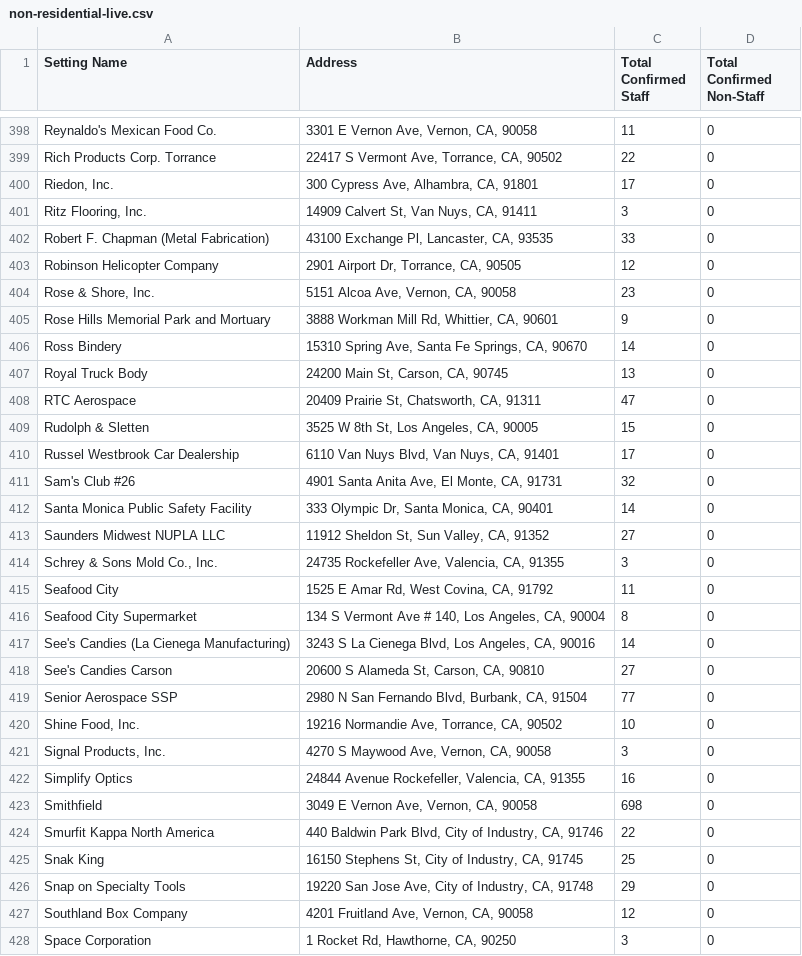
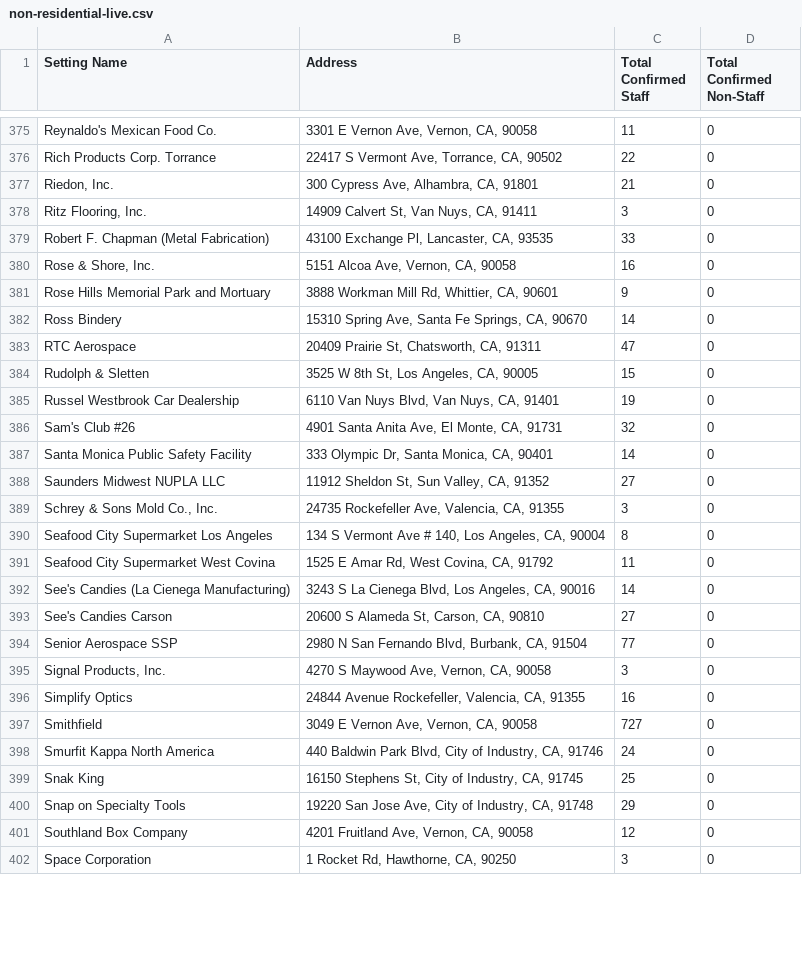
Before and after one commit to xander-hirsch/lac_covid19, a CSV file: docs/live/non-residential-live.csv, drawn as a sheet; only a part is shown, gaps mark what is left out; the diff covers the shown part only.

```diff
--- a/docs/live/non-residential-live.csv
+++ b/docs/live/non-residential-live.csv
@@ -399,13 +376,11 @@ Reynaldo's Mexican Food Co.,"3301 E Vernon Ave, Vernon, CA, 90058",11,0
 Rich Products Corp. Torrance,"22417 S Vermont Ave, Torrance, CA, 90502",22,0
-"Riedon, Inc.","300 Cypress Ave, Alhambra, CA, 91801",17,0
+"Riedon, Inc.","300 Cypress Ave, Alhambra, CA, 91801",21,0
 "Ritz Flooring, Inc.","14909 Calvert St, Van Nuys, CA, 91411",3,0
 Robert F. Chapman (Metal Fabrication),"43100 Exchange Pl, Lancaster, CA, 93535",33,0
-Robinson Helicopter Company,"2901 Airport Dr, Torrance, CA, 90505",12,0
-"Rose & Shore, Inc.","5151 Alcoa Ave, Vernon, CA, 90058",23,0
+"Rose & Shore, Inc.","5151 Alcoa Ave, Vernon, CA, 90058",16,0
 Rose Hills Memorial Park and Mortuary,"3888 Workman Mill Rd, Whittier, CA, 90601",9,0
 Ross Bindery,"15310 Spring Ave, Santa Fe Springs, CA, 90670",14,0
-Royal Truck Body,"24200 Main St, Carson, CA, 90745",13,0
 RTC Aerospace,"20409 Prairie St, Chatsworth, CA, 91311",47,0
 Rudolph & Sletten,"3525 W 8th St, Los Angeles, CA, 90005",15,0
-Russel Westbrook Car Dealership,"6110 Van Nuys Blvd, Van Nuys, CA, 91401",17,0
+Russel Westbrook Car Dealership,"6110 Van Nuys Blvd, Van Nuys, CA, 91401",19,0
 Sam's Club #26,"4901 Santa Anita Ave, El Monte, CA, 91731",32,0
@@ -414,4 +389,4 @@ Saunders Midwest NUPLA LLC,"11912 Sheldon St, Sun Valley, CA, 91352",27,0
 "Schrey & Sons Mold Co., Inc.","24735 Rockefeller Ave, Valencia, CA, 91355",3,0
-Seafood City,"1525 E Amar Rd, West Covina, CA, 91792",11,0
-Seafood City Supermarket,"134 S Vermont Ave # 140, Los Angeles, CA, 90004",8,0
+Seafood City Supermarket Los Angeles,"134 S Vermont Ave # 140, Los Angeles, CA, 90004",8,0
+Seafood City Supermarket West Covina,"1525 E Amar Rd, West Covina, CA, 91792",11,0
 See's Candies (La Cienega Manufacturing),"3243 S La Cienega Blvd, Los Angeles, CA, 90016",14,0
@@ -419,7 +394,6 @@ See's Candies Carson,"20600 S Alameda St, Carson, CA, 90810",27,0
 Senior Aerospace SSP,"2980 N San Fernando Blvd, Burbank, CA, 91504",77,0
-"Shine Food, Inc.","19216 Normandie Ave, Torrance, CA, 90502",10,0
 "Signal Products, Inc.","4270 S Maywood Ave, Vernon, CA, 90058",3,0
 Simplify Optics,"24844 Avenue Rockefeller, Valencia, CA, 91355",16,0
-Smithfield,"3049 E Vernon Ave, Vernon, CA, 90058",698,0
-Smurfit Kappa North America,"440 Baldwin Park Blvd, City of Industry, CA, 91746",22,0
+Smithfield,"3049 E Vernon Ave, Vernon, CA, 90058",727,0
+Smurfit Kappa North America,"440 Baldwin Park Blvd, City of Industry, CA, 91746",24,0
 Snak King,"16150 Stephens St, City of Industry, CA, 91745",25,0
```
Also changed, not shown: 1 added row, 26 removed rows and 63 edited cells elsewhere in this file, docs/live/education-live.csv, docs/live/residential-live.csv, 8 other files.
